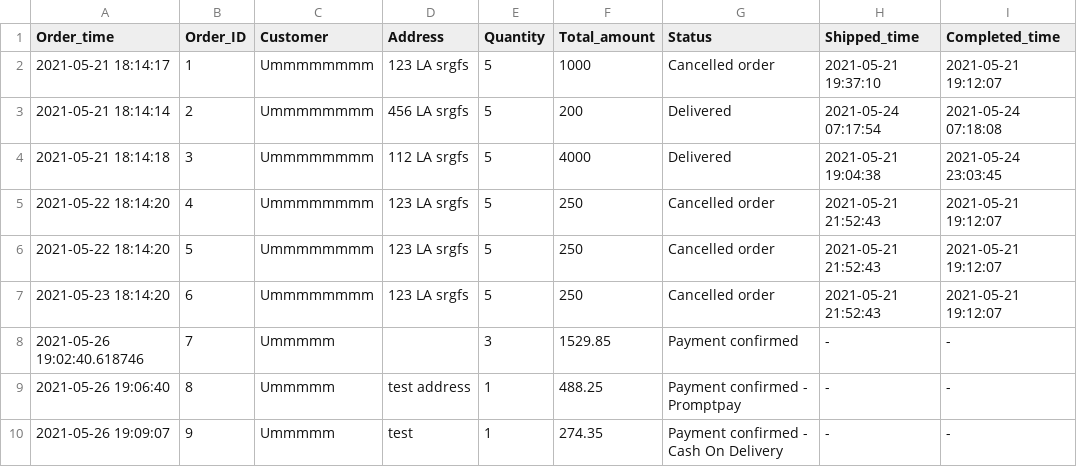
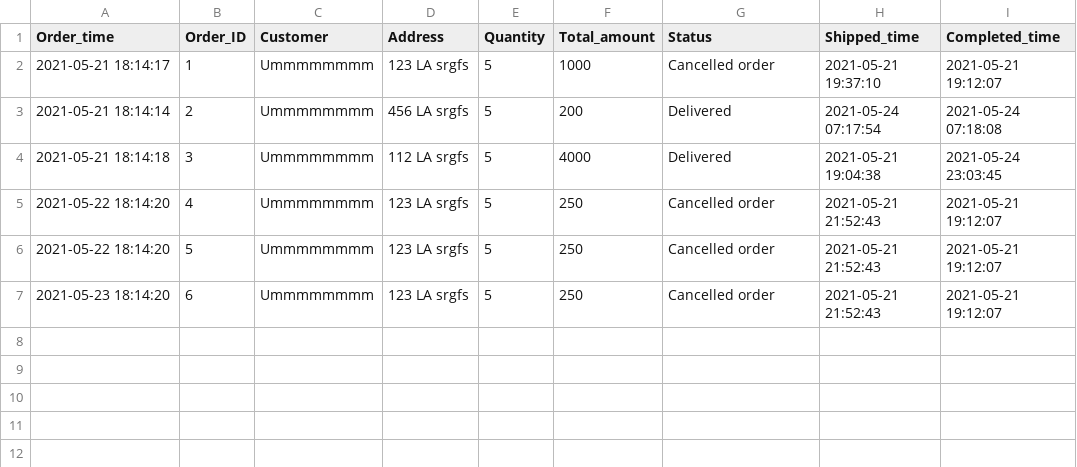
Before and after one commit to kuroisep/Unknown-Bookstore-Application, a CSV file: UnknownShop/database/order.csv, drawn as a sheet.

```diff
--- a/UnknownShop/database/order.csv
+++ b/UnknownShop/database/order.csv
@@ -7,4 +7 @@ Order_time,Order_ID,Customer,Address,Quantity,Total_amount,Status,Shipped_time,C
 2021-05-23 18:14:20,6,Ummmmmmmm,123 LA srgfs,5,250,Cancelled order,2021-05-21 21:52:43,2021-05-21 19:12:07
-2021-05-26 19:02:40.618746,7,Ummmmm,,3,1529.85,Payment confirmed,-,-
-2021-05-26 19:06:40,8,Ummmmm,test address,1,488.25,Payment confirmed - Promptpay,-,-
-2021-05-26 19:09:07,9,Ummmmm,test,1,274.35,Payment confirmed - Cash On Delivery,-,-
```
Also changed, not shown: 8 other files.
